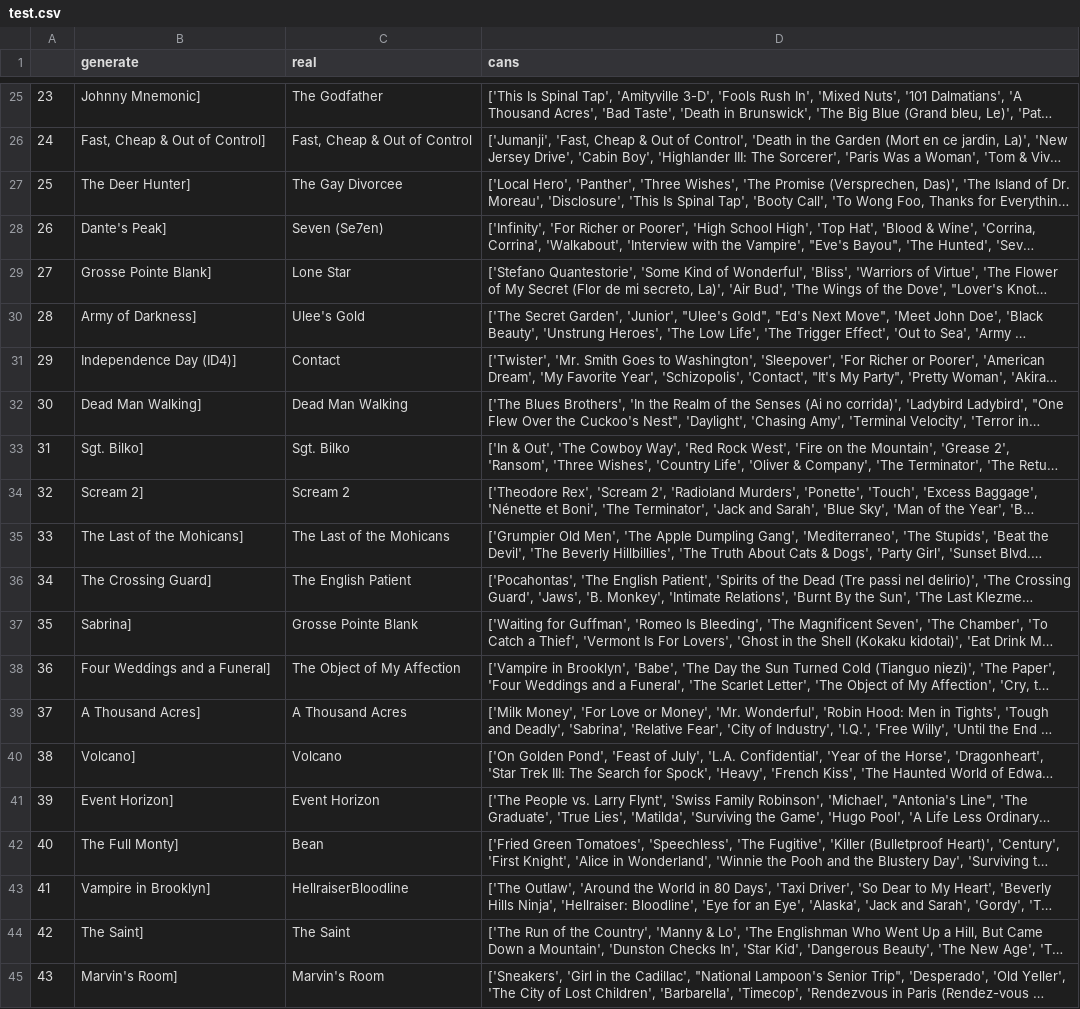
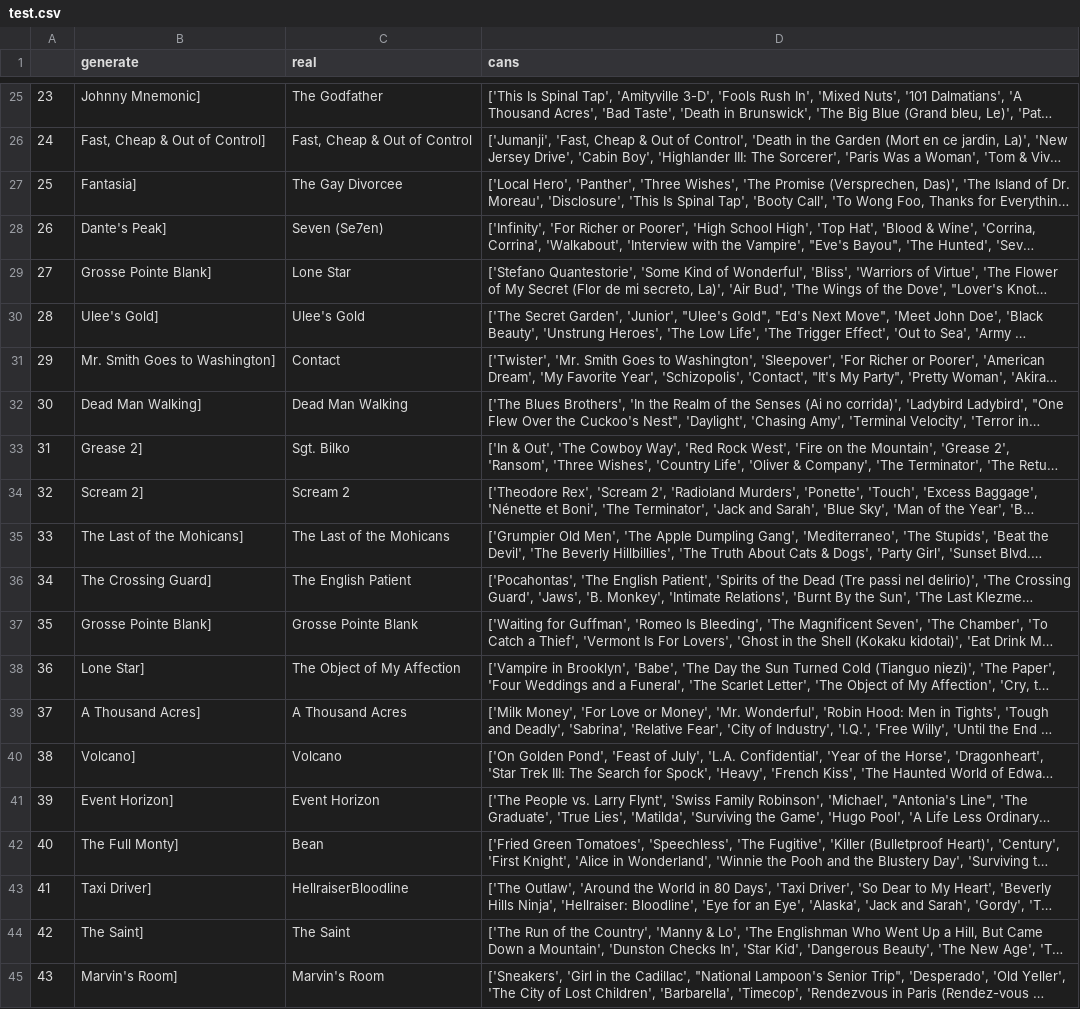
Before and after one commit to zhangt766/LLaRA-similar_seq_as_demo-, a CSV file: output/movielens/test.csv, drawn as a sheet; only a part is shown, gaps mark what is left out; long unchanged cells end in …; the diff covers the shown part only; the diff names each change by its address in the sheet, - before the commit and + after, or states it on an @@ line.

```diff
--- a/output/movielens/test.csv
+++ b/output/movielens/test.csv
-B27 (generate): The Deer Hunter]
+B27 (generate): Fantasia]
-B30 (generate): Army of Darkness]
+B30 (generate): Ulee's Gold]
-B31 (generate): Independence Day (ID4)]
+B31 (generate): Mr. Smith Goes to Washington]
-B33 (generate): Sgt. Bilko]
+B33 (generate): Grease 2]
-B37 (generate): Sabrina]
+B37 (generate): Grosse Pointe Blank]
-B38 (generate): Four Weddings and a Funeral]
+B38 (generate): Lone Star]
-B43 (generate): Vampire in Brooklyn]
+B43 (generate): Taxi Driver]
```
Also changed, not shown: 32 edited cells elsewhere in this file, 16 other files.
